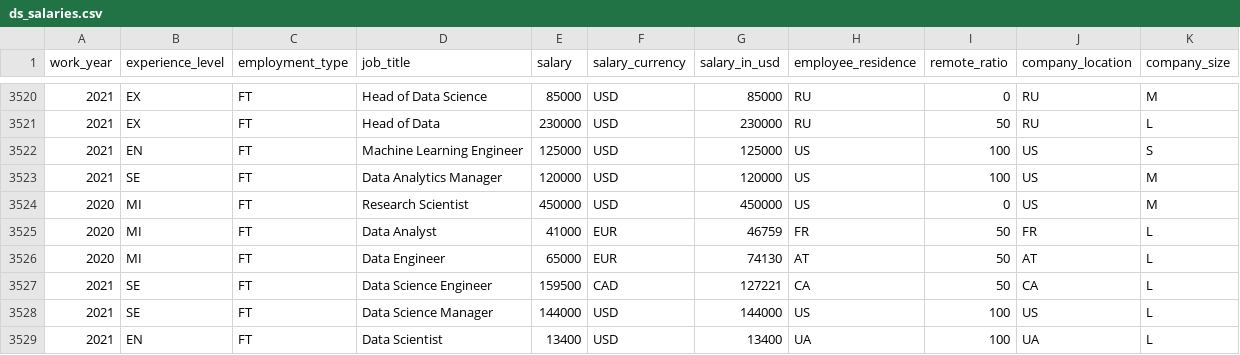
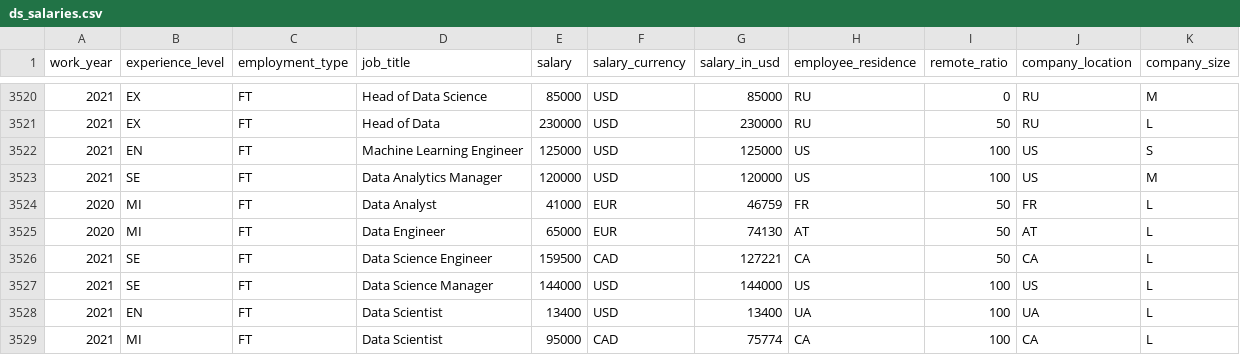
Before and after one commit to Fizic/herzen-data-analysis, a CSV file: credit_assignment/ds_salaries.csv, drawn as a sheet; only a part is shown, gaps mark what is left out; the shorter side is filled out with more unchanged rows.

```diff
--- a/credit_assignment/ds_salaries.csv
+++ b/credit_assignment/ds_salaries.csv
@@ -3523,3 +3523,2 @@ work_year,experience_level,employment_type,job_title,salary,salary_currency,sala
 2021,SE,FT,Data Analytics Manager,120000,USD,120000,US,100,US,M
-2020,MI,FT,Research Scientist,450000,USD,450000,US,0,US,M
 2020,MI,FT,Data Analyst,41000,EUR,46759,FR,50,FR,L
```
Also changed, not shown: 1 other file.
